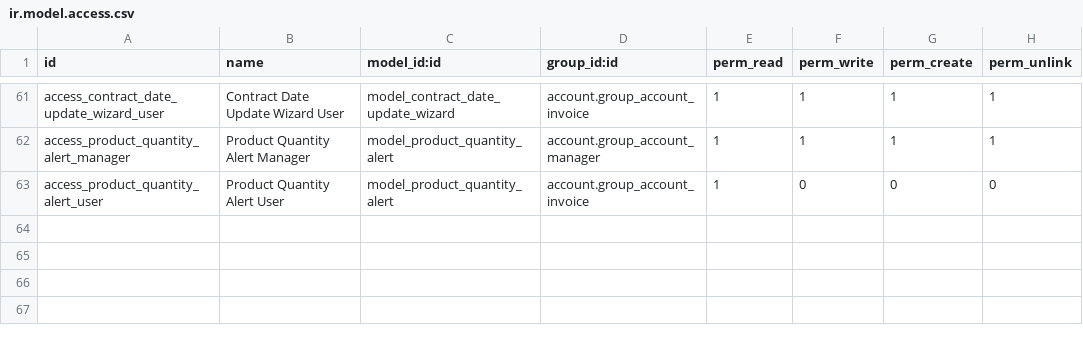
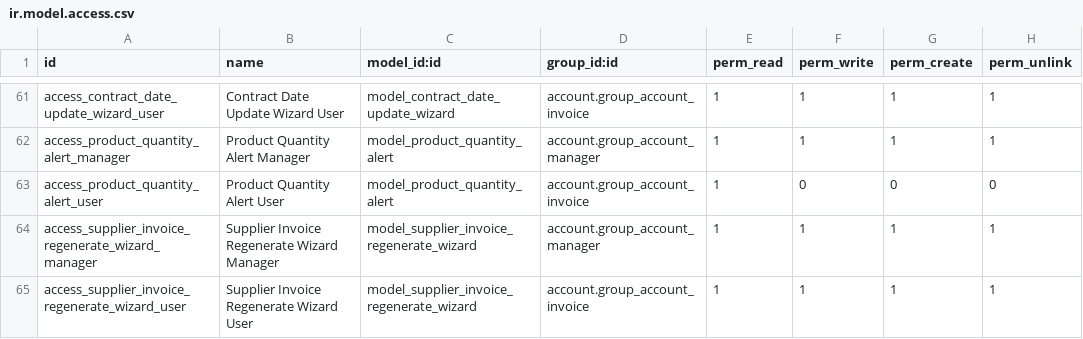
Before and after one commit to brunovskyoliver/odoo_contracts, a CSV file: security/ir.model.access.csv, drawn as a sheet; only a part is shown, gaps mark what is left out; the diff names each change by its address in the sheet, - before the commit and + after, or states it on an @@ line.

```diff
--- a/security/ir.model.access.csv
+++ b/security/ir.model.access.csv
+row 64: access_supplier_invoice_regenerate_wizard_manager | Supplier Invoice Regenerate Wizard Manager | model_supplier_invoice_regenerate_wizard | account.group_account_manager | 1 | 1 | 1 | 1
+row 65: access_supplier_invoice_regenerate_wizard_user | Supplier Invoice Regenerate Wizard User | model_supplier_invoice_regenerate_wizard | account.group_account_invoice | 1 | 1 | 1 | 1
```
Also changed, not shown: 6 other files.
